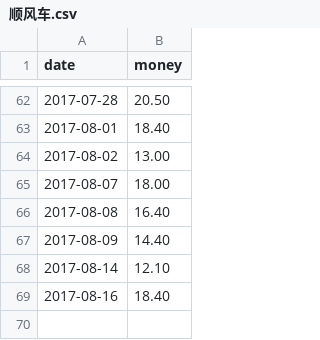
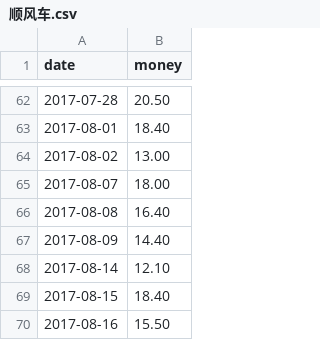
Before and after one commit to jinbin/lifebook, a CSV file: data/income/顺风车.csv, drawn as a sheet; only a part is shown, gaps mark what is left out.

Commit message:
commit

```diff
--- a/data/income/顺风车.csv
+++ b/data/income/顺风车.csv
@@ -68,2 +68,3 @@ date, money
 2017-08-14, 12.10
-2017-08-16, 18.40
+2017-08-15, 18.40
+2017-08-16, 15.50
```
